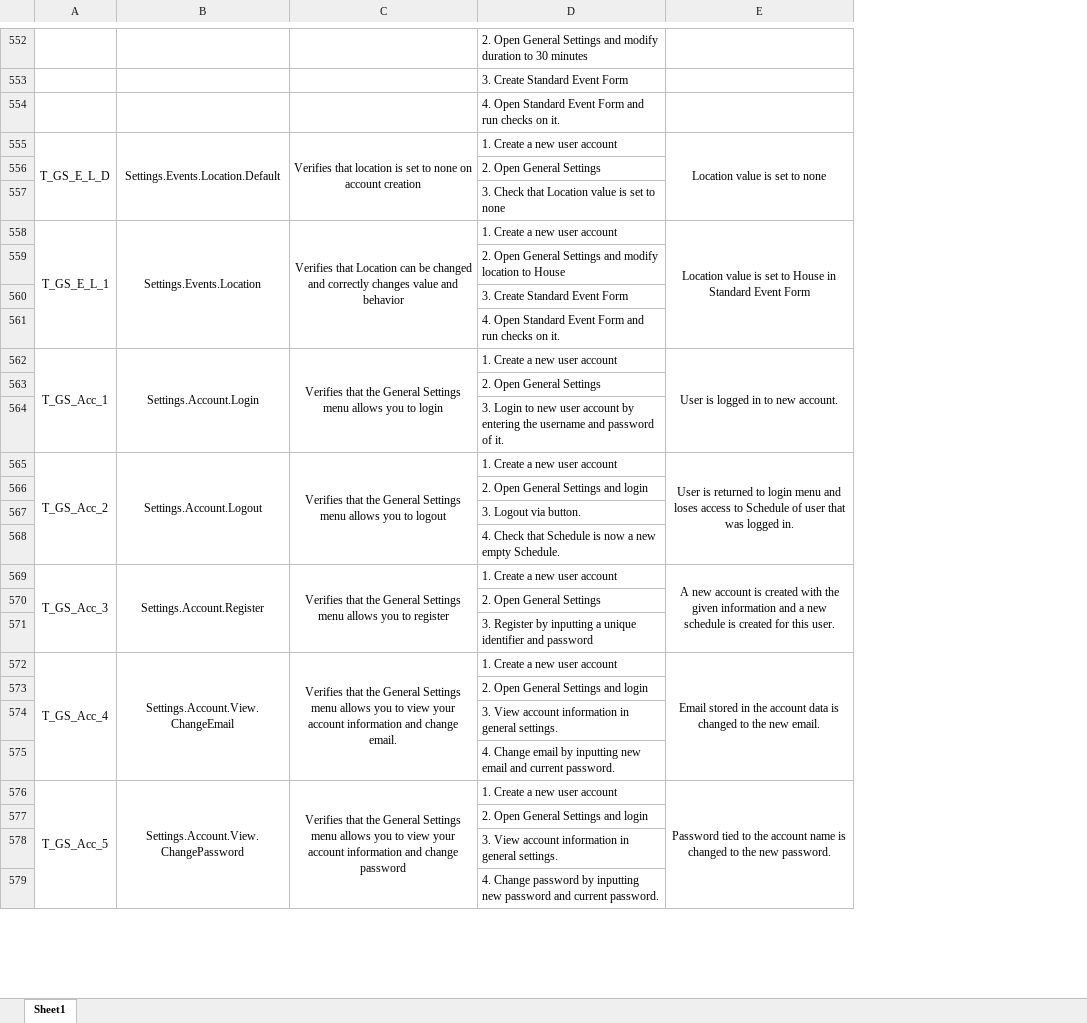
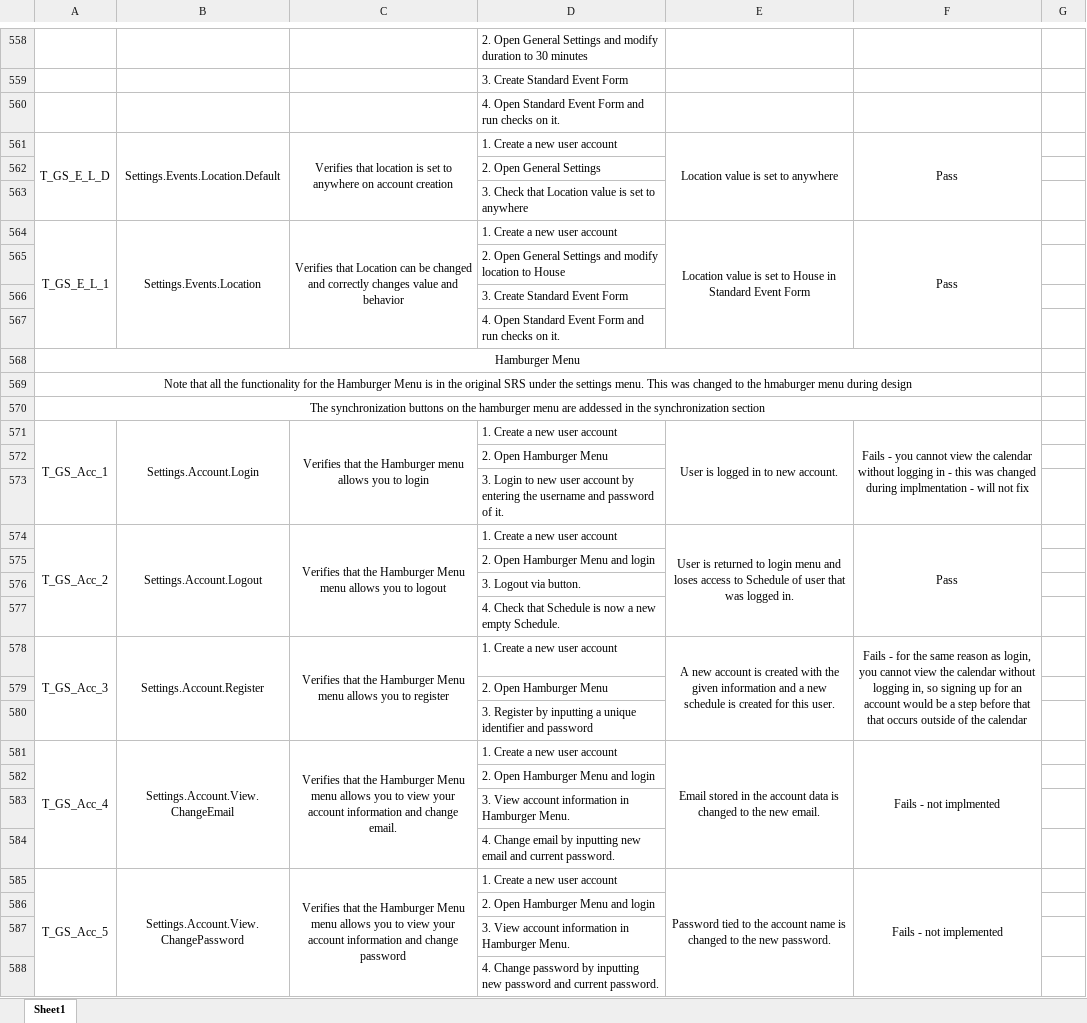
Before and after one commit to jcassarly/SamuraiJackAndHisSchedule, an Excel workbook: FunctionalTestTable.xlsx, sheet Sheet1, drawn as a sheet; only a part is shown, gaps mark what is left out; values as stored, in another font and other column widths than the file's, no borders; addresses are those after the commit; the diff covers the shown part only; the diff names each change by its address in the sheet, - before the commit and + after, or states it on an @@ line.

Commit message:
updated functional tests removed duplicates changed incorrect values that changed since it was made added hamburger menu tests made a note that the settings login/logout is on hamburger menu performed each functional test and noted its status. many of the failing cases have notes as to why they failed (such as not implmented)

```diff
--- a/FunctionalTestTable.xlsx (sheet Sheet1)
+++ b/FunctionalTestTable.xlsx (sheet Sheet1)
+column F, rows 561-564: Pass |  |  | Pass; rows 571-585: Fails - you cannot view the calendar without logging in - this was changed during implmentation - will not fix |  |  | Pass |  |  |  | Fails - for the same reason as login, you cannot view the calendar without logging in, so signing up for an account would be a step before that that occurs outside of the calendar |  |  | Fails - not implmented |  |  |  | Fails - not implemented
+column G, empty
-C561: …set to none on account…
+C561: …set to anywhere on account…
-E561: Location value is set to none
+E561: Location value is set to anywhere
-D563: 3. Check that Location value is set to none
+D563: 3. Check that Location value is set to anywhere
+row 568: Hamburger Menu
+row 569: Note that all the functionality for the Hamburger Menu is in the original SRS under the settings menu. This was changed to the hmaburger menu during design
+row 570: The synchronization buttons on the hamburger menu are addessed in the synchronization section
-C571: …that the General Settings menu allows…
+C571: …that the Hamburger menu allows…
-D572: 2. Open General Settings
+D572: 2. Open Hamburger Menu
-C574: …that the General Settings menu allows…
+C574: …that the Hamburger Menu menu allows…
-D575: 2. Open General Settings and login
+D575: 2. Open Hamburger Menu and login
-C578: …that the General Settings menu allows…
+C578: …that the Hamburger Menu menu allows…
-D579: 2. Open General Settings
+D579: 2. Open Hamburger Menu
-C581: …that the General Settings menu allows…
+C581: …that the Hamburger Menu menu allows…
-D582: 2. Open General Settings and login
+D582: 2. Open Hamburger Menu and login
-D583: …information in general settings.
+D583: …information in Hamburger Menu.
-C585: …that the General Settings menu allows…
+C585: …that the Hamburger Menu menu allows…
-D586: 2. Open General Settings and login
+D586: 2. Open Hamburger Menu and login
-D587: …information in general settings.
+D587: …information in Hamburger Menu.
```
Also changed, not shown: 13 added rows, 7 removed rows, 35 edited cells and merged cells elsewhere in this sheet, 1 other file.
